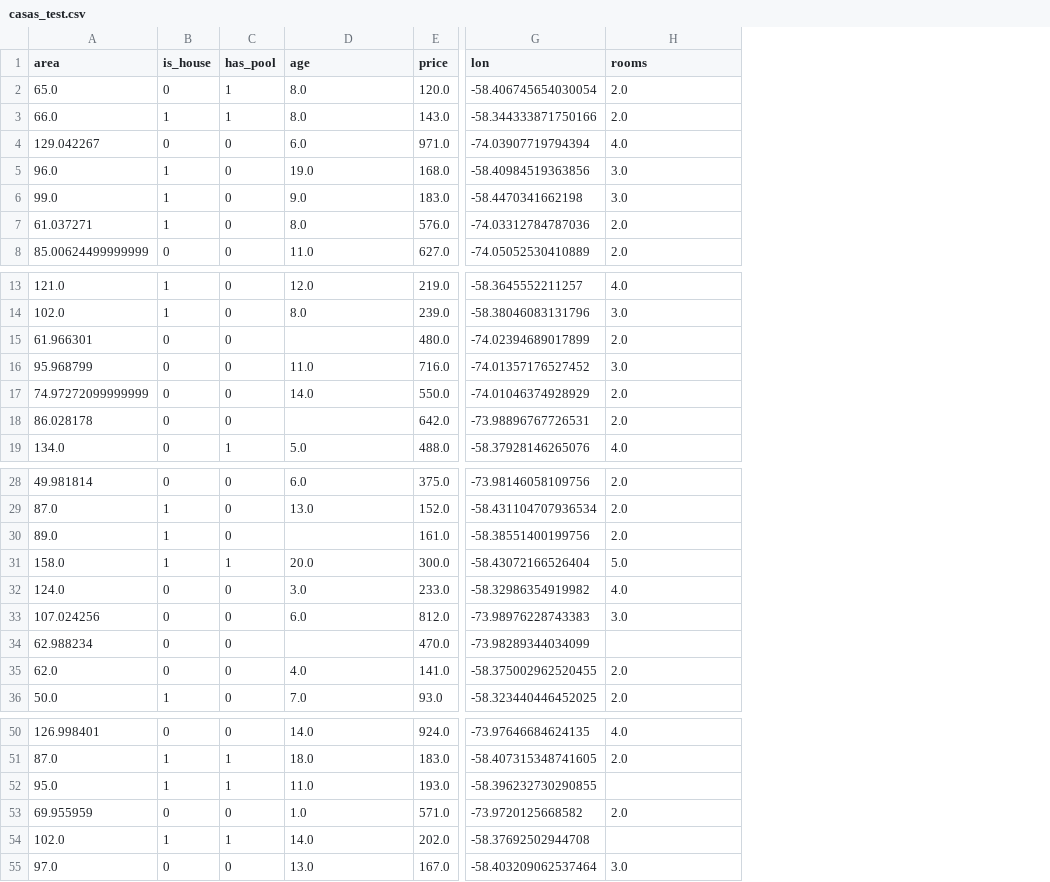
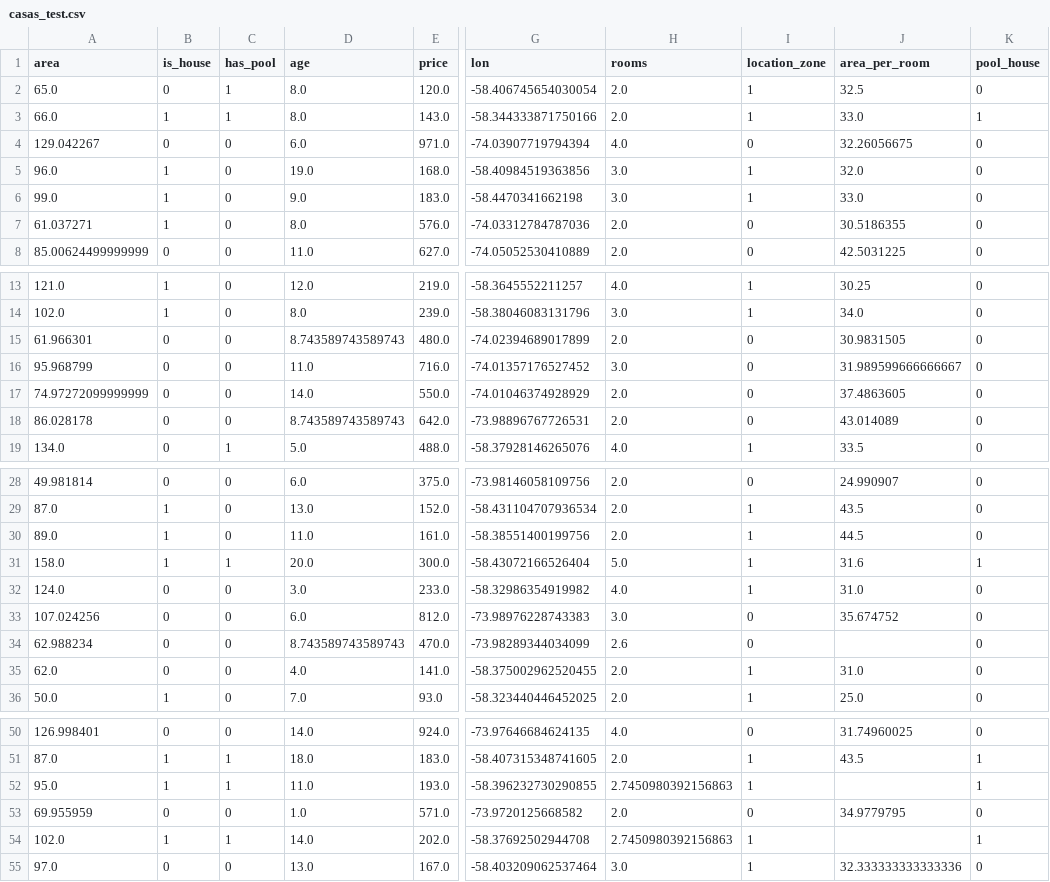
Before and after one commit to frizynn/tp1-machine-learning, a CSV file: data/processed/casas_test.csv, drawn as a sheet; only a part is shown, gaps mark what is left out; the diff covers the shown part only; the diff names each change by its address in the sheet, - before the commit and + after, or states it on an @@ line.

```diff
--- a/data/processed/casas_test.csv
+++ b/data/processed/casas_test.csv
+column I (location_zone), rows 2-8: 1 | 1 | 0 | 1 | 1 | 0 | 0; rows 13-19: 1 | 1 | 0 | 0 | 0 | 0 | 1; rows 28-36: 0 | 1 | 1 | 1 | 1 | 0 | 0 | 1 | 1; rows 50-55: 0 | 1 | 1 | 0 | 1 | 1
+column J (area_per_room), rows 2-8: 32.5 | 33.0 | 32.26056675 | 32.0 | 33.0 | 30.5186355 | 42.5031225; rows 13-19: 30.25 | 34.0 | 30.9831505 | 31.989599666666667 | 37.4863605 | 43.014089 | 33.5; rows 28-36: 24.990907 | 43.5 | 44.5 | 31.6 | 31.0 | 35.674752 |  | 31.0 | 25.0; rows 50-55: 31.74960025 | 43.5 |  | 34.9779795 |  | 32.333333333333336
+column K (pool_house), rows 2-8: 0 | 1 | 0 | 0 | 0 | 0 | 0; rows 13-19: all 0; rows 28-36: 0 | 0 | 0 | 1 | 0 | 0 | 0 | 0 | 0; rows 50-55: 0 | 1 | 1 | 0 | 1 | 0
-D15 (age): (empty)
+D15 (age): 8.743589743589743
-D18 (age): (empty)
+D18 (age): 8.743589743589743
-D30 (age): (empty)
+D30 (age): 11.0
-D34 (age): (empty)
+D34 (age): 8.743589743589743
-H34 (rooms): (empty)
+H34 (rooms): 2.6
-H52 (rooms): (empty)
+H52 (rooms): 2.7450980392156863
-H54 (rooms): (empty)
+H54 (rooms): 2.7450980392156863
```
Also changed, not shown: 14 edited cells elsewhere in this file, 7 other files.
